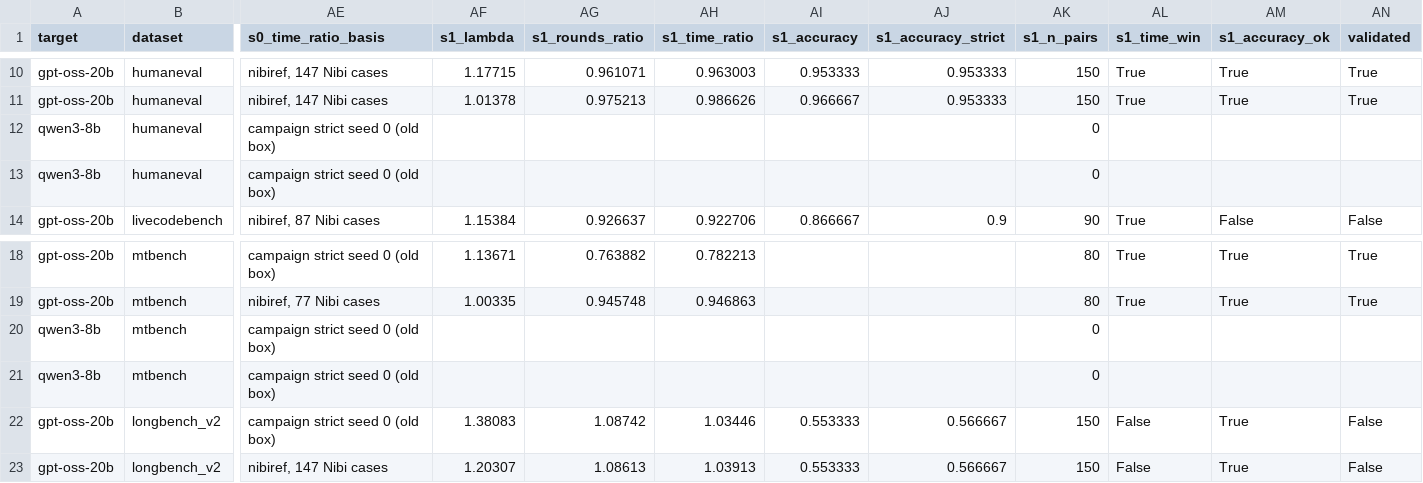
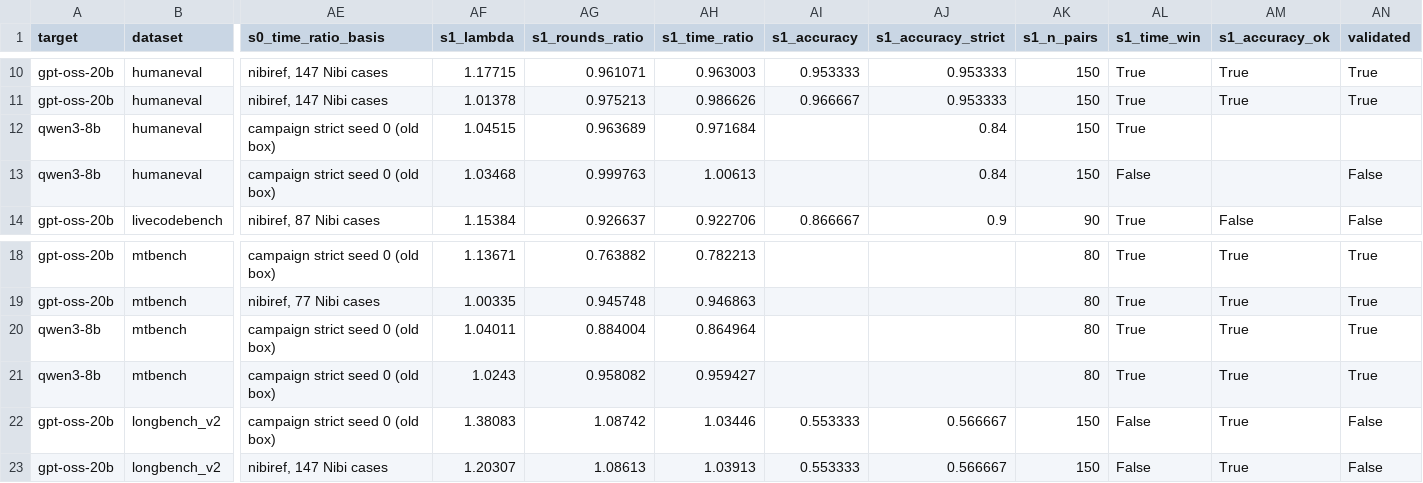
Before and after one commit to billxby/lossy-token-eff, a CSV file: campaign/addendum/best_setting.csv, drawn as a sheet; only a part is shown, gaps mark what is left out; the diff names each change by its address in the sheet, - before the commit and + after, or states it on an @@ line.

```diff
--- a/campaign/addendum/best_setting.csv
+++ b/campaign/addendum/best_setting.csv
-AF12 (s1_lambda): (empty)
+AF12 (s1_lambda): 1.04515
-AG12 (s1_rounds_ratio): (empty)
+AG12 (s1_rounds_ratio): 0.963689
-AH12 (s1_time_ratio): (empty)
+AH12 (s1_time_ratio): 0.971684
-AJ12:AJ13 (s1_accuracy_strict): (empty)
+AJ12:AJ13 (s1_accuracy_strict): 0.84
-AK12:AK13 (s1_n_pairs): 0
+AK12:AK13 (s1_n_pairs): 150
-AL12 (s1_time_win): (empty)
+AL12 (s1_time_win): True
-AF13 (s1_lambda): (empty)
+AF13 (s1_lambda): 1.03468
-AG13 (s1_rounds_ratio): (empty)
+AG13 (s1_rounds_ratio): 0.999763
-AH13 (s1_time_ratio): (empty)
+AH13 (s1_time_ratio): 1.00613
-AL13 (s1_time_win): (empty)
+AL13 (s1_time_win): False
-AN13 (validated): (empty)
+AN13 (validated): False
-AF20 (s1_lambda): (empty)
+AF20 (s1_lambda): 1.04011
-AG20 (s1_rounds_ratio): (empty)
+AG20 (s1_rounds_ratio): 0.884004
-AH20 (s1_time_ratio): (empty)
+AH20 (s1_time_ratio): 0.864964
-AK20:AK21 (s1_n_pairs): 0
+AK20:AK21 (s1_n_pairs): 80
-AL20:AL21 (s1_time_win): (empty)
+AL20:AL21 (s1_time_win): True
-AM20:AM21 (s1_accuracy_ok): (empty)
+AM20:AM21 (s1_accuracy_ok): True
-AN20:AN21 (validated): (empty)
+AN20:AN21 (validated): True
-AF21 (s1_lambda): (empty)
+AF21 (s1_lambda): 1.0243
-AG21 (s1_rounds_ratio): (empty)
+AG21 (s1_rounds_ratio): 0.958082
-AH21 (s1_time_ratio): (empty)
+AH21 (s1_time_ratio): 0.959427
```
Also changed, not shown: campaign/addendum/seeds/summary.csv, 9 other files.
